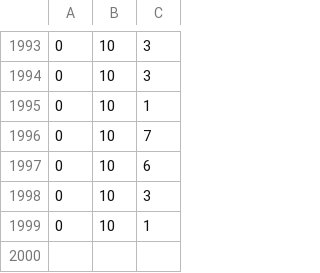
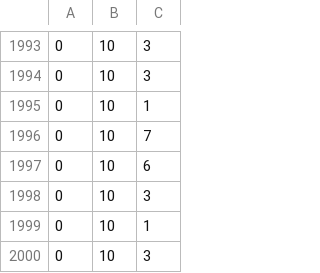
Before and after one commit to TomasRibeiro96/Olisipo-planner, a CSV file: factory_robot-results/adv_factory_robot/problem_m3/exp_adaptable-problem_m3-6.csv, drawn as a sheet; only a part is shown, gaps mark what is left out.

```diff
--- a/factory_robot-results/adv_factory_robot/problem_m3/exp_adaptable-problem_m3-6.csv
+++ b/factory_robot-results/adv_factory_robot/problem_m3/exp_adaptable-problem_m3-6.csv
@@ -1999 +1999,2 @@
 0, 10, 1
+0, 10, 3
```
Also changed, not shown: factory_robot-results/adv_factory_robot/problem_m3/exp_adaptable-problem_m3-7.csv, factory_robot-results/factory_robot/problem_m3/exp_adaptable-problem_m3-5.csv, 1 other file.
